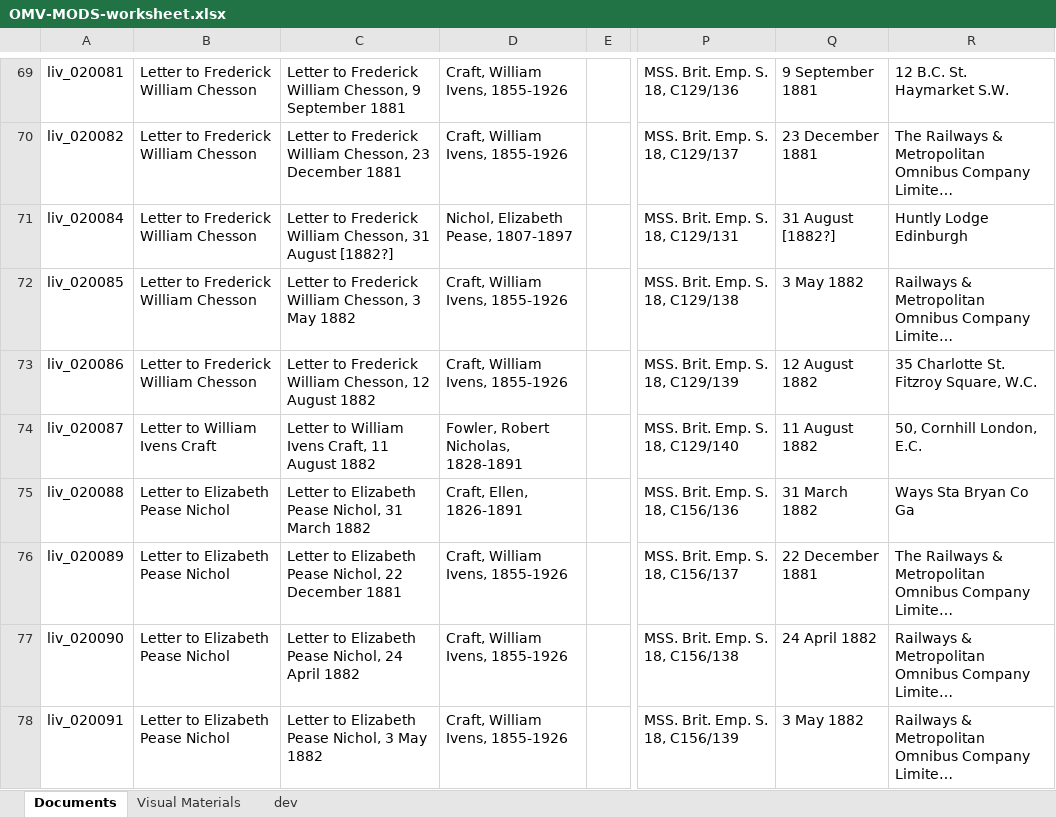
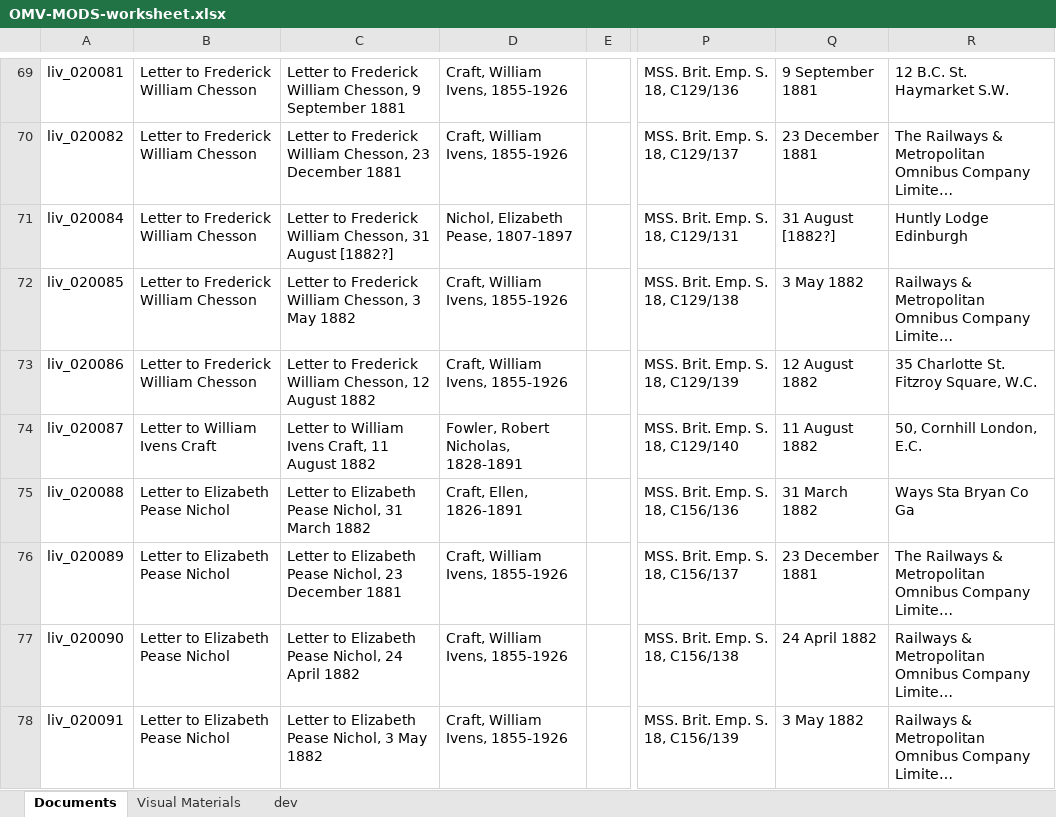
Before and after one commit to livingstoneonline/onemorevoice, an Excel workbook: xml/OMV-MODS-worksheet.xlsx, sheet Documents, drawn as a sheet; only a part is shown, gaps mark what is left out; long unchanged cells end in …; values as stored, in another font and other column widths than the file's, no borders; the diff names each change by its address in the sheet, - before the commit and + after, or states it on an @@ line.

Commit message:
update MODS

```diff
--- a/xml/OMV-MODS-worksheet.xlsx (sheet Documents)
+++ b/xml/OMV-MODS-worksheet.xlsx (sheet Documents)
-C76: …Pease Nichol, 22 December 1881
+C76: …Pease Nichol, 23 December 1881
-Q76: 22 December 1881
+Q76: 23 December 1881
```
